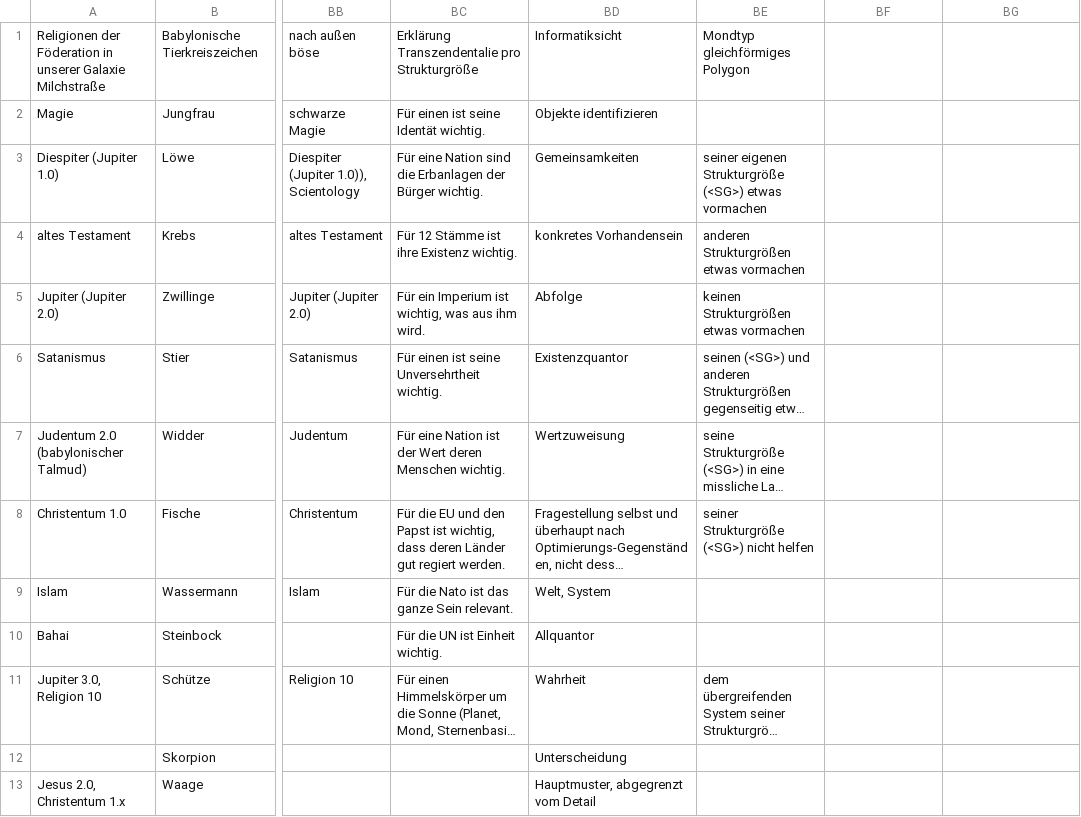
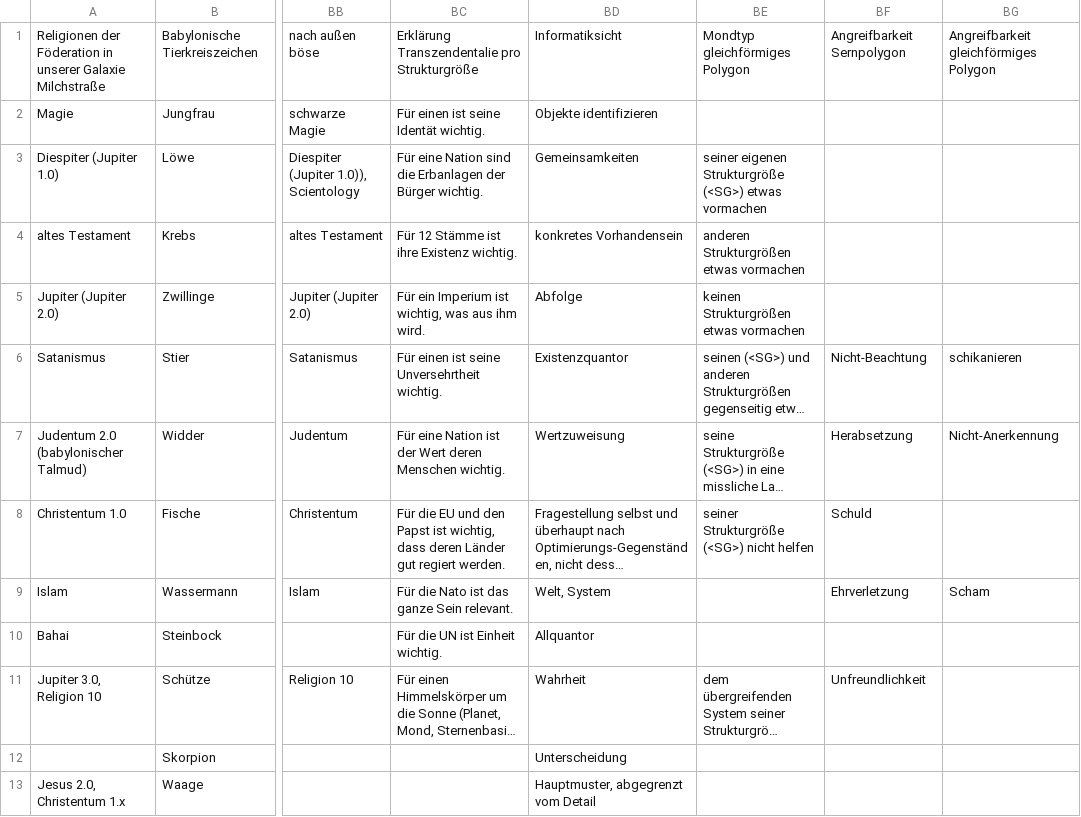
Before and after one commit to githubuser2000/reta.old.repaired, a CSV file: religion.csv, drawn as a sheet; only a part is shown, gaps mark what is left out; long unchanged cells end in …; the diff names each change by its address in the sheet, - before the commit and + after, or states it on an @@ line.

```diff
--- a/religion.csv
+++ b/religion.csv
-BF1: (empty)
+BF1: Angreifbarkeit Sernpolygon
-BG1: (empty)
+BG1: Angreifbarkeit gleichförmiges Polygon
-BF6: (empty)
+BF6: Nicht-Beachtung
-BG6: (empty)
+BG6: schikanieren
-BF7: (empty)
+BF7: Herabsetzung
-BG7: (empty)
+BG7: Nicht-Anerkennung
-BF8: (empty)
+BF8: Schuld
-BF9: (empty)
+BF9: Ehrverletzung
-BG9: (empty)
+BG9: Scham
-BF11: (empty)
+BF11: Unfreundlichkeit
```
Also changed, not shown: 2 other files.
